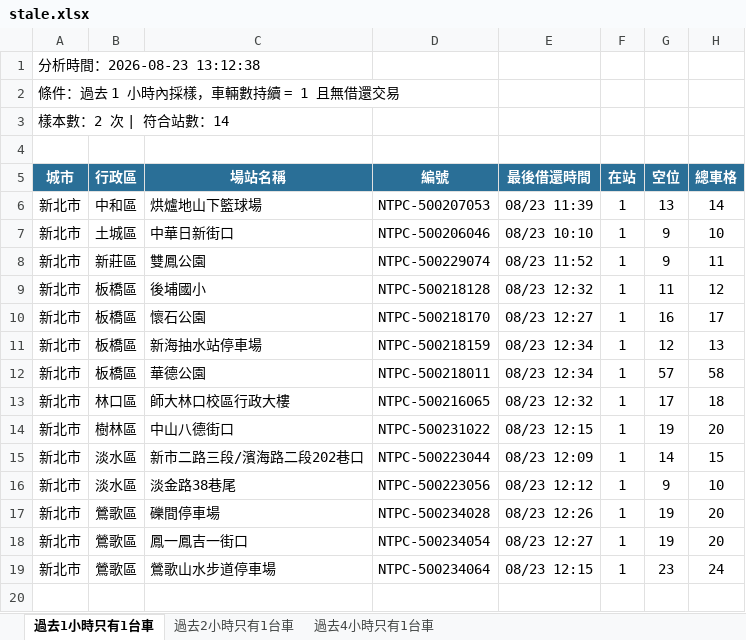
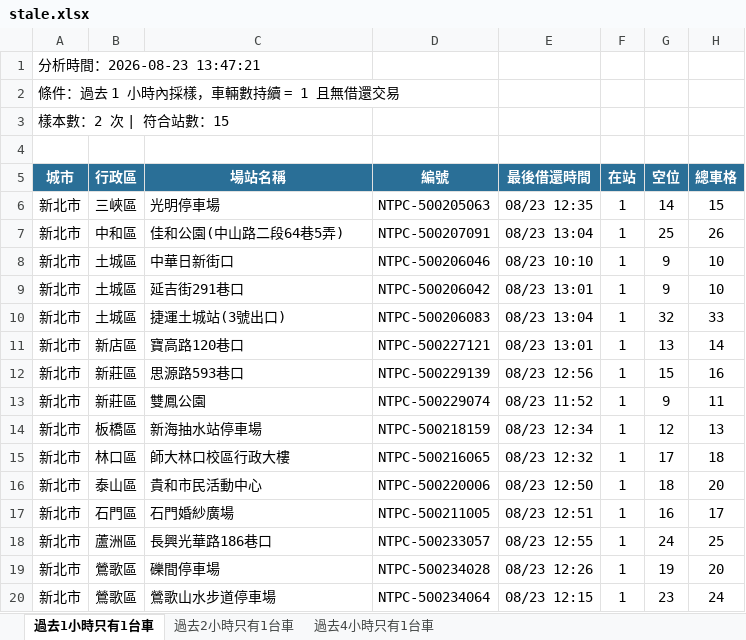
Before and after one commit to hippop3c/fixedbike, an Excel workbook: stale.xlsx, sheet 過去1小時只有1台車, drawn as a sheet; values as stored, in another font and other column widths than the file's, no borders; removed rows and columns are numbered as before the commit, all else as after; the diff names each change by its address in the sheet, - before the commit and + after, or states it on an @@ line.

```diff
--- a/stale.xlsx (sheet 過去1小時只有1台車)
+++ b/stale.xlsx (sheet 過去1小時只有1台車)
-A1 (城市): 分析時間：2026-08-23 13:12:38
+A1 (城市): 分析時間：2026-08-23 13:47:21
-A3 (城市): 樣本數：2 次 | 符合站數：14
+A3 (城市): 樣本數：2 次 | 符合站數：15
-row 6: 新北市 | 中和區 | 烘爐地山下籃球場 | NTPC-500207053 | 08/23 11:39 | 1 | 13 | 14
+row 6: 新北市 | 三峽區 | 光明停車場 | NTPC-500205063 | 08/23 12:35 | 1 | 14 | 15
+row 7: 新北市 | 中和區 | 佳和公園(中山路二段64巷5弄) | NTPC-500207091 | 08/23 13:04 | 1 | 25 | 26
+row 9: 新北市 | 土城區 | 延吉街291巷口 | NTPC-500206042 | 08/23 13:01 | 1 | 9 | 10
+row 10: 新北市 | 土城區 | 捷運土城站(3號出口) | NTPC-500206083 | 08/23 13:04 | 1 | 32 | 33
+row 11: 新北市 | 新店區 | 寶高路120巷口 | NTPC-500227121 | 08/23 13:01 | 1 | 13 | 14
+row 12: 新北市 | 新莊區 | 思源路593巷口 | NTPC-500229139 | 08/23 12:56 | 1 | 15 | 16
-row 9: 新北市 | 板橋區 | 後埔國小 | NTPC-500218128 | 08/23 12:32 | 1 | 11 | 12
-row 10: 新北市 | 板橋區 | 懷石公園 | NTPC-500218170 | 08/23 12:27 | 1 | 16 | 17
-row 12: 新北市 | 板橋區 | 華德公園 | NTPC-500218011 | 08/23 12:34 | 1 | 57 | 58
-B16 (行政區): 樹林區
+B16 (行政區): 泰山區
-C16 (場站名稱): 中山八德街口
+C16 (場站名稱): 貴和市民活動中心
-D16 (編號): NTPC-500231022
+D16 (編號): NTPC-500220006
-E16 (最後借還時間): 08/23 12:15
+E16 (最後借還時間): 08/23 12:50
-G16 (空位): 19
+G16 (空位): 18
-row 15: 新北市 | 淡水區 | 新市二路三段/濱海路二段202巷口 | NTPC-500223044 | 08/23 12:09 | 1 | 14 | 15
-row 16: 新北市 | 淡水區 | 淡金路38巷尾 | NTPC-500223056 | 08/23 12:12 | 1 | 9 | 10
+row 17: 新北市 | 石門區 | 石門婚紗廣場 | NTPC-500211005 | 08/23 12:51 | 1 | 16 | 17
+row 18: 新北市 | 蘆洲區 | 長興光華路186巷口 | NTPC-500233057 | 08/23 12:55 | 1 | 24 | 25
-row 18: 新北市 | 鶯歌區 | 鳳一鳳吉一街口 | NTPC-500234054 | 08/23 12:27 | 1 | 19 | 20
```
Also changed, not shown: sheet 過去4小時只有1台車, sheet 過去2小時只有1台車, 4 other files.
